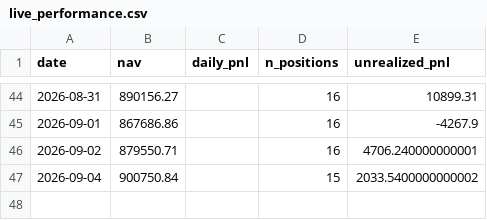
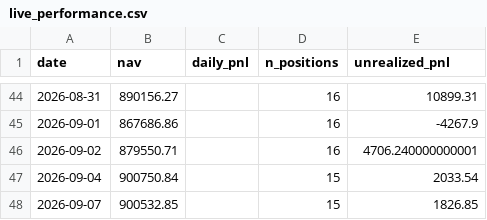
Before and after one commit to isaacnicas/quant-portfolio, a CSV file: data/live_performance.csv, drawn as a sheet; only a part is shown, gaps mark what is left out.

Commit message:
daily update 2026-09-07

```diff
--- a/data/live_performance.csv
+++ b/data/live_performance.csv
@@ -46,2 +46,3 @@ date,nav,daily_pnl,n_positions,unrealized_pnl
 2026-09-02,879550.71,,16,4706.240000000001
-2026-09-04,900750.84,,15,2033.5400000000002
+2026-09-04,900750.84,,15,2033.54
+2026-09-07,900532.85,,15,1826.85
```
Also changed, not shown: 2 other files.
